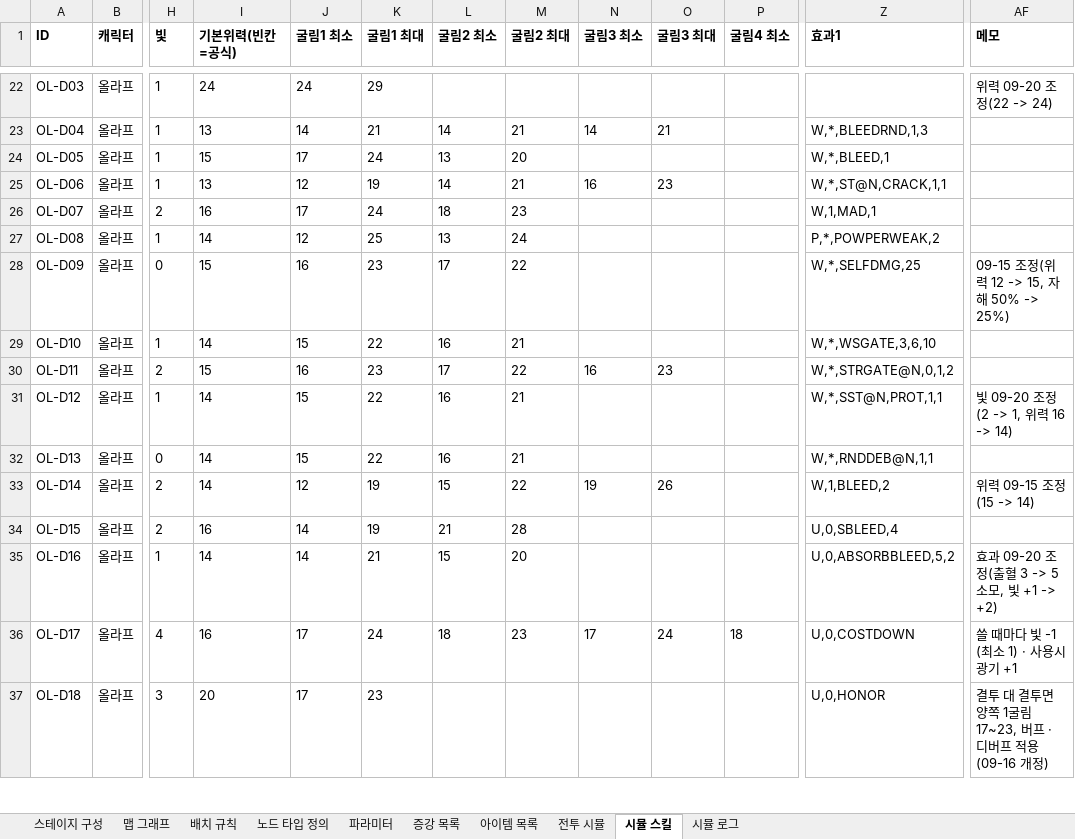
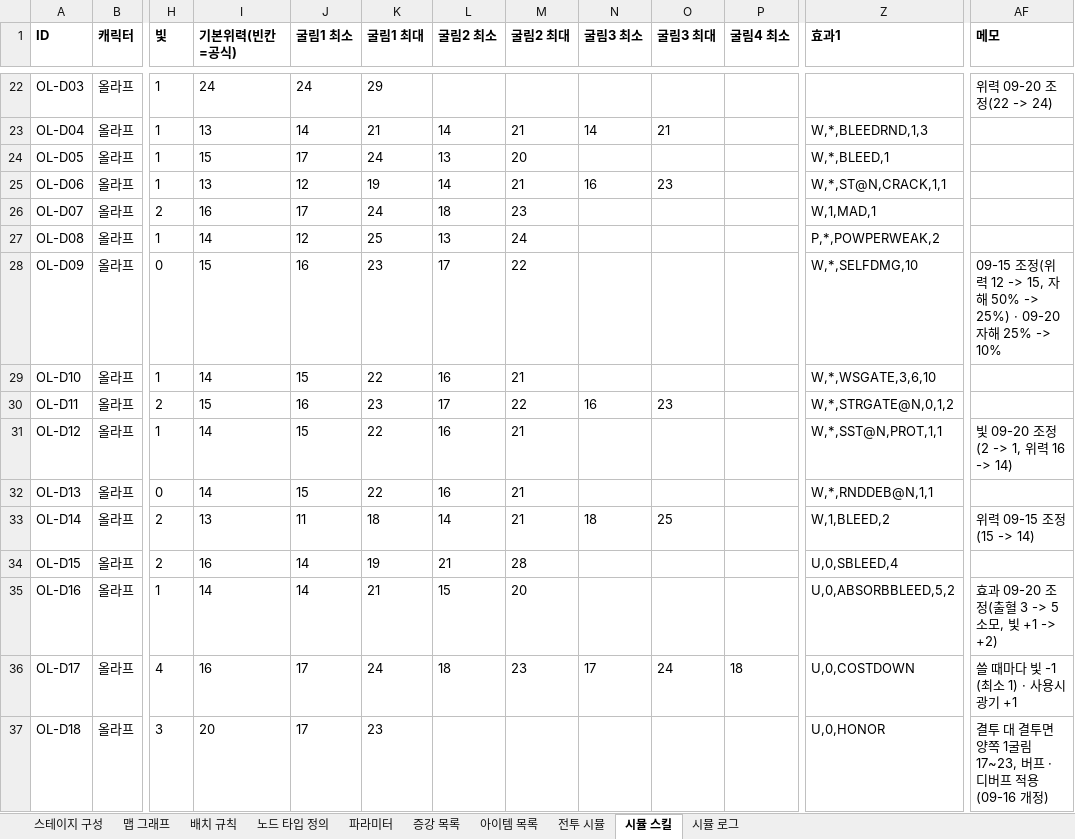
Before and after one commit to Omido-svg/Project-Abyss, an Excel workbook: Docs/스테이지 맵 기획_계산기.xlsm, sheet 시뮬 스킬, drawn as a sheet; only a part is shown, gaps mark what is left out; values as stored, in another font and other column widths than the file's, no borders; the diff names each change by its address in the sheet, - before the commit and + after, or states it on an @@ line.

```diff
--- a/Docs/스테이지 맵 기획_계산기.xlsm (sheet 시뮬 스킬)
+++ b/Docs/스테이지 맵 기획_계산기.xlsm (sheet 시뮬 스킬)
-Z28 (효과1): W,*,SELFDMG,25
+Z28 (효과1): W,*,SELFDMG,10
-AF28 (메모): …50% -> 25%)
+AF28 (메모): …50% -> 25%) · 09-20 자해 25% -> 10%
-I33 (기본위력(빈칸=공식)): 14
+I33 (기본위력(빈칸=공식)): 13
-J33 (굴림1 최소): 12
+J33 (굴림1 최소): 11
-K33 (굴림1 최대): 19
+K33 (굴림1 최대): 18
-L33 (굴림2 최소): 15
+L33 (굴림2 최소): 14
-M33 (굴림2 최대): 22
+M33 (굴림2 최대): 21
-N33 (굴림3 최소): 19
+N33 (굴림3 최소): 18
-O33 (굴림3 최대): 26
+O33 (굴림3 최대): 25
```
Also changed, not shown: Docs/캐릭터 스킬 스펙.xlsx, 3 other files.
